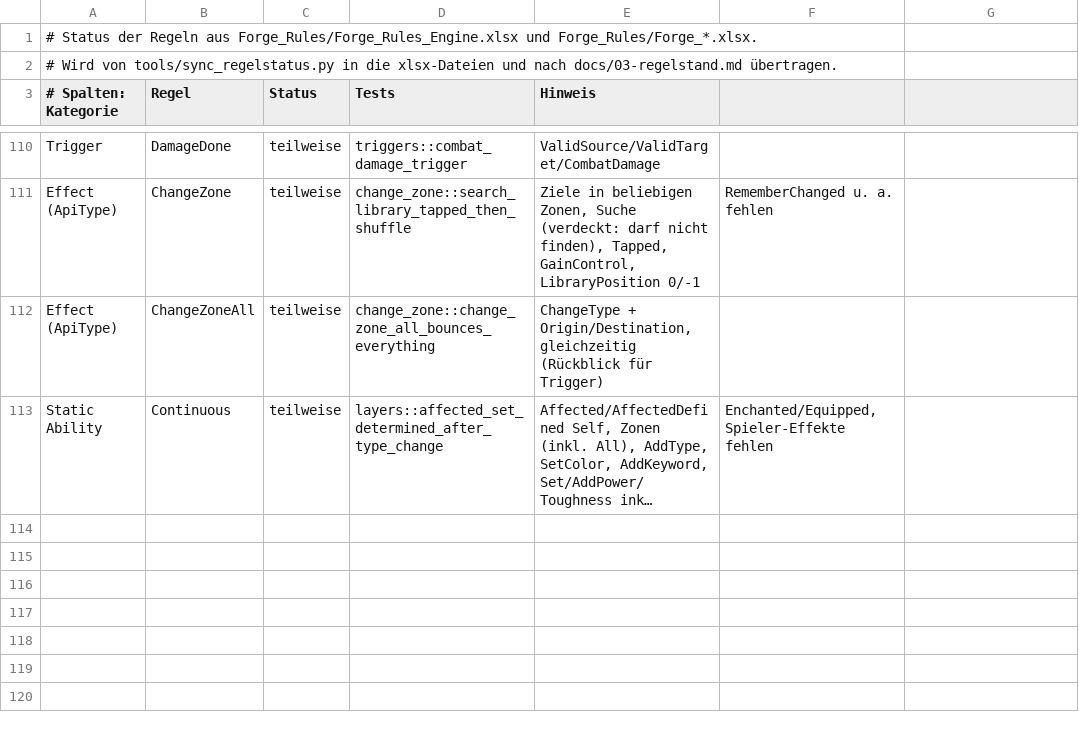
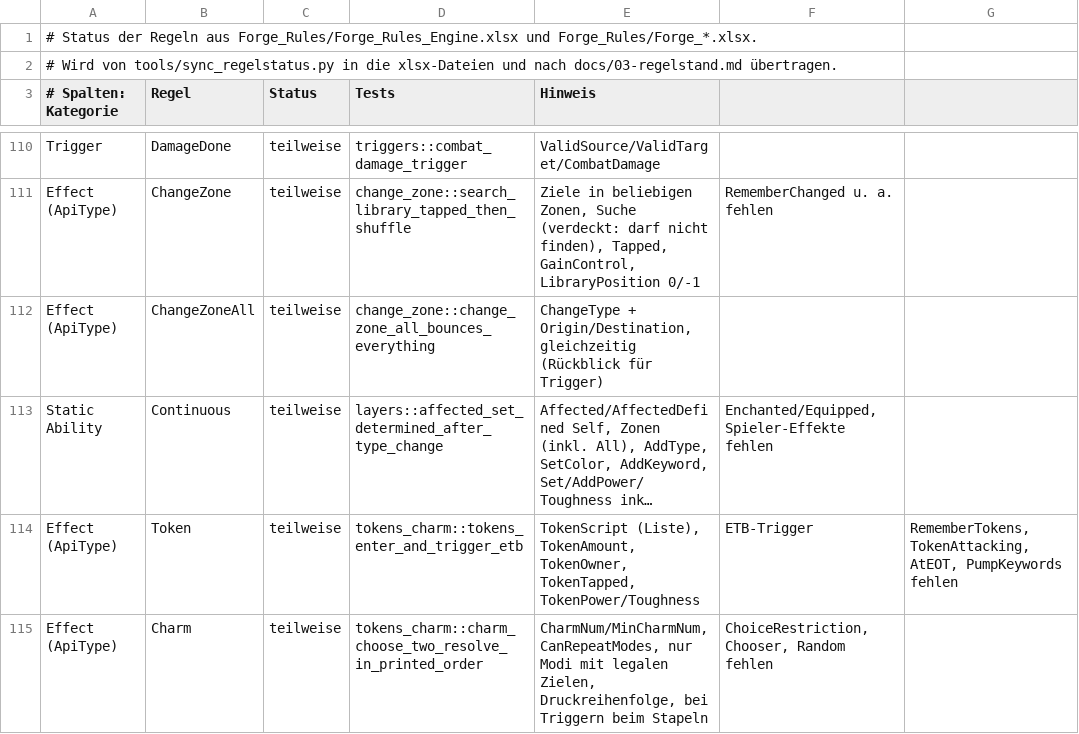
Before and after one commit to wowseer/forge-rules-rs, a CSV file: tools/regelstatus.csv, drawn as a sheet; only a part is shown, gaps mark what is left out; long unchanged cells end in …; the diff names each change by its address in the sheet, - before the commit and + after, or states it on an @@ line.

```diff
--- a/tools/regelstatus.csv
+++ b/tools/regelstatus.csv
+row 114: Effect (ApiType) | Token | teilweise | tokens_charm::tokens_enter_and_trigger_etb | TokenScript (Liste), TokenAmount, TokenOwner, TokenTapped, TokenPower/Toughness | ETB-Trigger | RememberTokens, TokenAttacking, AtEOT, PumpKeywords fehlen
+row 115: Effect (ApiType) | Charm | teilweise | tokens_charm::charm_choose_two_resolve_in_printed_order | CharmNum/MinCharmNum, CanRepeatModes, nur Modi mit legalen Zielen, Druckreihenfolge, bei Triggern beim Stapeln | ChoiceRestriction, Chooser, Random fehlen
```
Also changed, not shown: 16 other files.
